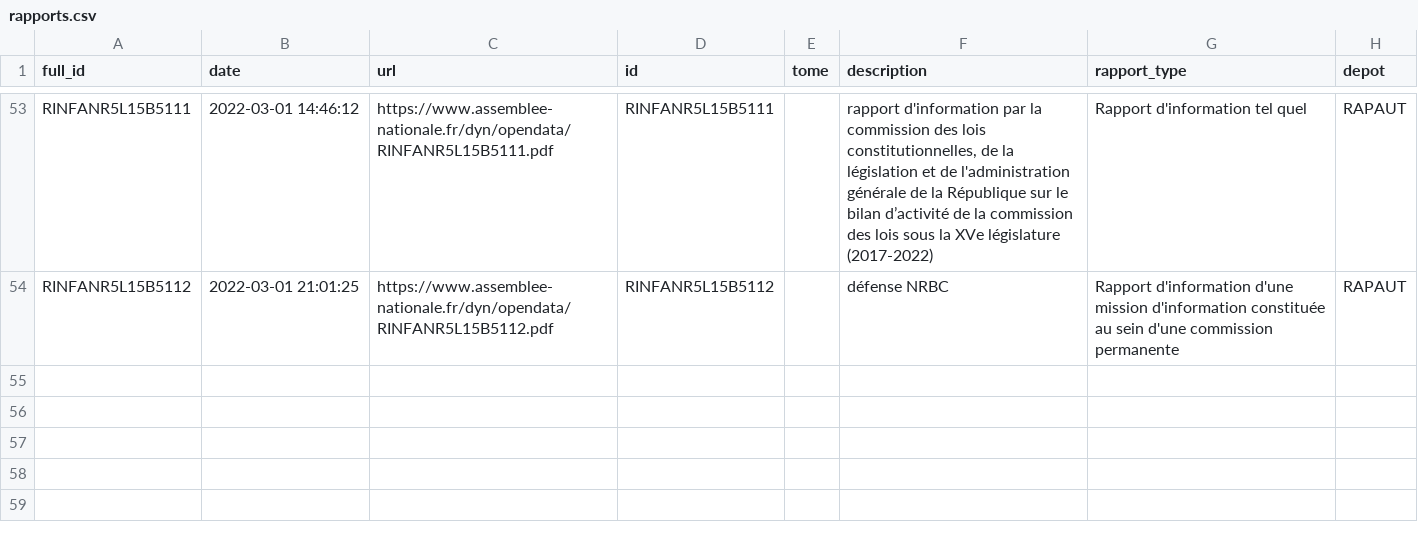
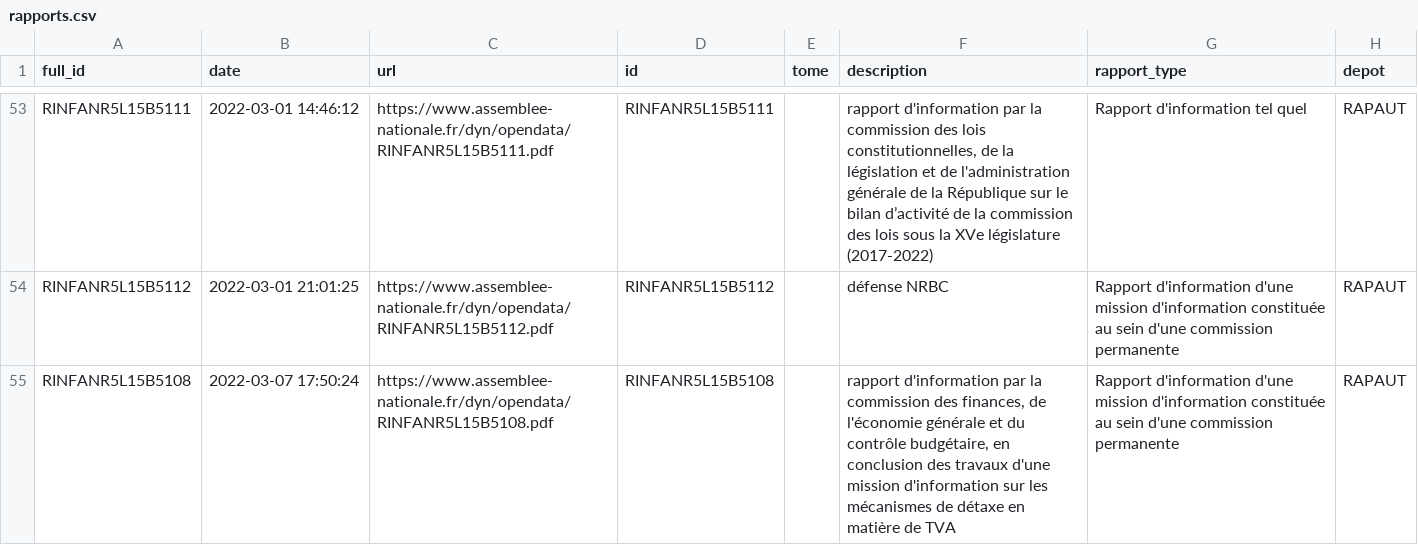
Before and after one commit to seracio/au-rapport, a CSV file: notebooks/rapports.csv, drawn as a sheet; only a part is shown, gaps mark what is left out.

```diff
--- a/notebooks/rapports.csv
+++ b/notebooks/rapports.csv
@@ -54 +54,2 @@ RINFANR5L15B5111;2022-03-01 14:46:12;https://www.assemblee-nationale.fr/dyn/open
 RINFANR5L15B5112;2022-03-01 21:01:25;https://www.assemblee-nationale.fr/dyn/opendata/RINFANR5L15B5112.pdf;RINFANR5L15B5112;;défense NRBC;Rapport d'information d'une mission d'information constituée au sein d'une commission permanente;RAPAUT
+RINFANR5L15B5108;2022-03-07 17:50:24;https://www.assemblee-nationale.fr/dyn/opendata/RINFANR5L15B5108.pdf;RINFANR5L15B5108;;rapport d'information par la commission des finances, de l'économie générale et du contrôle budgétaire, en conclusion des travaux d'une mission d'information sur les mécanismes de détaxe en matière de TVA;Rapport d'information d'une mission d'information constituée au sein d'une commission permanente;RAPAUT
```
Also changed, not shown: 2 other files.
